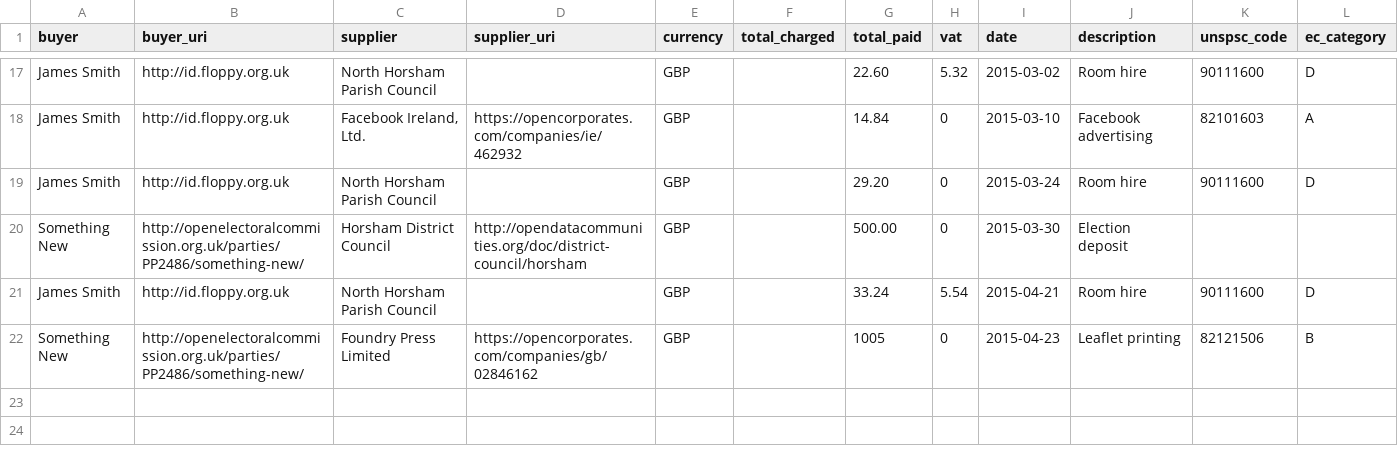
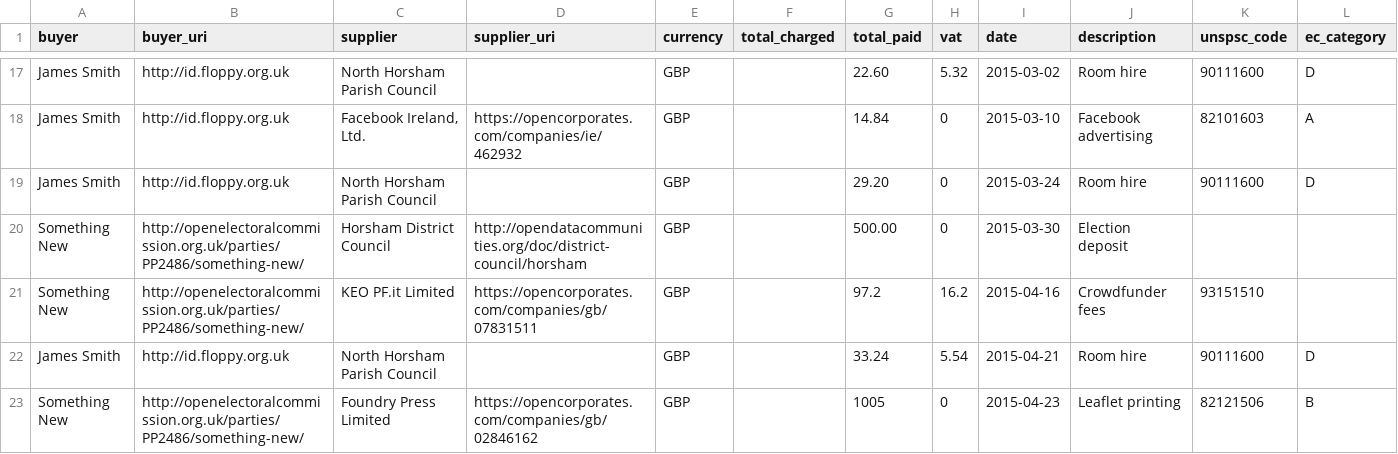
Before and after one commit to SomethingNewUK/finances, a CSV file: horsham/expenditure.csv, drawn as a sheet; only a part is shown, gaps mark what is left out; rows hold the shown columns only; the diff names each change by its address in the sheet, - before the commit and + after, or states it on an @@ line.

Commit message:
add crowdfunder fees

```diff
--- a/horsham/expenditure.csv
+++ b/horsham/expenditure.csv
+row 21: Something New | http://openelectoralcommission.org.uk/parties/PP2486/something-new/ | KEO PF.it Limited | https://opencorporates.com/companies/gb/07831511 | GBP |  | 97.2 | 16.2 | 2015-04-16 | Crowdfunder fees | 93151510
```
